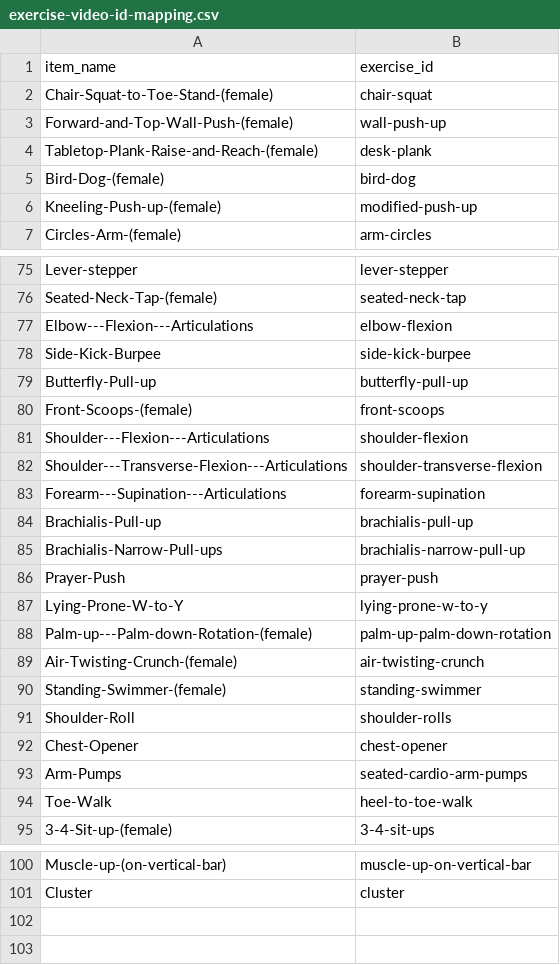
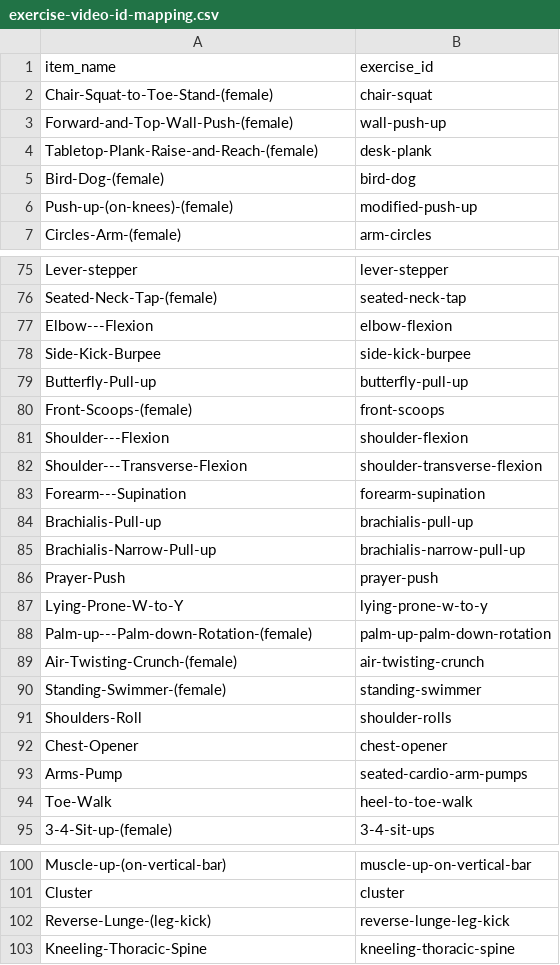
Before and after one commit to akram0zaki/repcue, a CSV file: scripts/video/exercise-video-id-mapping.csv, drawn as a sheet; only a part is shown, gaps mark what is left out; the diff covers the shown part only.

```diff
--- a/scripts/video/exercise-video-id-mapping.csv
+++ b/scripts/video/exercise-video-id-mapping.csv
@@ -5,3 +5,3 @@ Tabletop-Plank-Raise-and-Reach-(female),desk-plank
 Bird-Dog-(female),bird-dog
-Kneeling-Push-up-(female),modified-push-up
+Push-up-(on-knees)-(female),modified-push-up
 Circles-Arm-(female),arm-circles
@@ -76,3 +76,3 @@ Lever-stepper,lever-stepper
 Seated-Neck-Tap-(female),seated-neck-tap
-Elbow---Flexion---Articulations,elbow-flexion
+Elbow---Flexion,elbow-flexion
 Side-Kick-Burpee,side-kick-burpee
@@ -80,7 +80,7 @@ Butterfly-Pull-up,butterfly-pull-up
 Front-Scoops-(female),front-scoops
-Shoulder---Flexion---Articulations,shoulder-flexion
-Shoulder---Transverse-Flexion---Articulations,shoulder-transverse-flexion
-Forearm---Supination---Articulations,forearm-supination
+Shoulder---Flexion,shoulder-flexion
+Shoulder---Transverse-Flexion,shoulder-transverse-flexion
+Forearm---Supination,forearm-supination
 Brachialis-Pull-up,brachialis-pull-up
-Brachialis-Narrow-Pull-ups,brachialis-narrow-pull-up
+Brachialis-Narrow-Pull-up,brachialis-narrow-pull-up
 Prayer-Push,prayer-push
@@ -90,5 +90,5 @@ Air-Twisting-Crunch-(female),air-twisting-crunch
 Standing-Swimmer-(female),standing-swimmer
-Shoulder-Roll,shoulder-rolls
+Shoulders-Roll,shoulder-rolls
 Chest-Opener,chest-opener
-Arm-Pumps,seated-cardio-arm-pumps
+Arms-Pump,seated-cardio-arm-pumps
 Toe-Walk,heel-to-toe-walk
@@ -101 +101,3 @@ Muscle-up-(on-vertical-bar),muscle-up-on-vertical-bar
 Cluster,cluster
+Reverse-Lunge-(leg-kick),reverse-lunge-leg-kick
+Kneeling-Thoracic-Spine,kneeling-thoracic-spine
```
Also changed, not shown: 4 edited cells elsewhere in this file, 15 other files.
